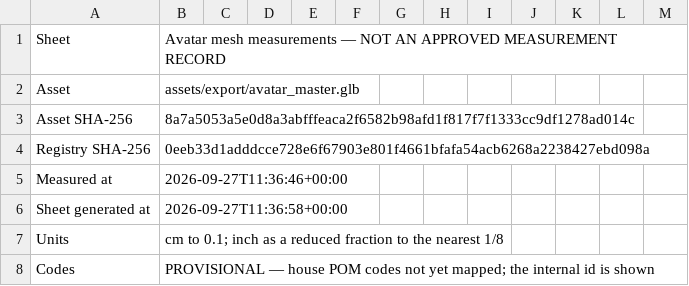
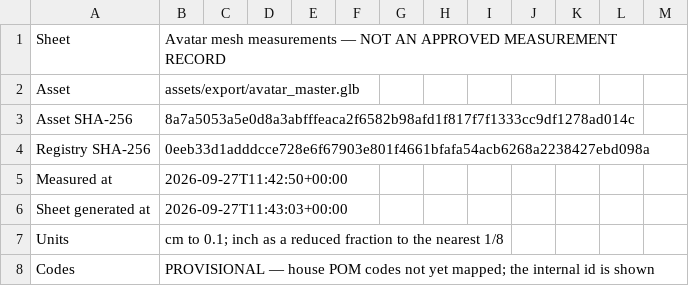
Before and after one commit to Adrian9596/3d-avatar, a CSV file: qa/avatar_master/pom-sheet.csv, drawn as a sheet; only a part is shown.

```diff
--- a/qa/avatar_master/pom-sheet.csv
+++ b/qa/avatar_master/pom-sheet.csv
@@ -4,4 +4,4 @@ Asset SHA-256,8a7a5053a5e0d8a3abfffeaca2f6582b98afd1f817f7f1333cc9df1278ad014c
 Registry SHA-256,0eeb33d1adddcce728e6f67903e801f4661bfafa54acb6268a2238427ebd098a
-Measured at,2026-09-27T11:36:46+00:00
-Sheet generated at,2026-09-27T11:36:58+00:00
+Measured at,2026-09-27T11:42:50+00:00
+Sheet generated at,2026-09-27T11:43:03+00:00
 Units,cm to 0.1; inch as a reduced fraction to the nearest 1/8
```
Also changed, not shown: 22 other files.
